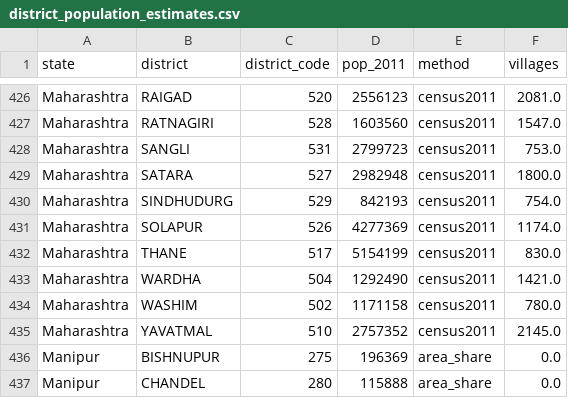
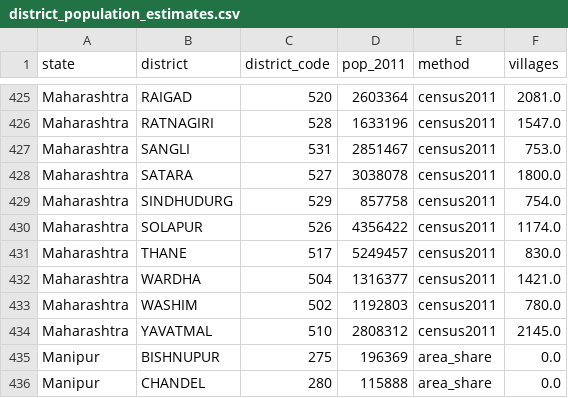
Before and after one commit to subhams07/gisindia4logistics, a CSV file: data/demographic/district_population_estimates.csv, drawn as a sheet; only a part is shown, gaps mark what is left out; addresses are those after the commit; the diff covers the shown part only; the diff names each change by its address in the sheet, - before the commit and + after, or states it on an @@ line.

```diff
--- a/data/demographic/district_population_estimates.csv
+++ b/data/demographic/district_population_estimates.csv
-D425 (pop_2011): 2556123
+D425 (pop_2011): 2603364
-D426 (pop_2011): 1603560
+D426 (pop_2011): 1633196
-D427 (pop_2011): 2799723
+D427 (pop_2011): 2851467
-D428 (pop_2011): 2982948
+D428 (pop_2011): 3038078
-D429 (pop_2011): 842193
+D429 (pop_2011): 857758
-D430 (pop_2011): 4277369
+D430 (pop_2011): 4356422
-D431 (pop_2011): 5154199
+D431 (pop_2011): 5249457
-D432 (pop_2011): 1292490
+D432 (pop_2011): 1316377
-D433 (pop_2011): 1171158
+D433 (pop_2011): 1192803
-D434 (pop_2011): 2757352
+D434 (pop_2011): 2808312
```
Also changed, not shown: 1 removed row and 26 edited cells elsewhere in this file, data/analysis/india_district_access_summary.csv, data/analysis/maharashtra_district_access_summary.csv, 45 other files.
